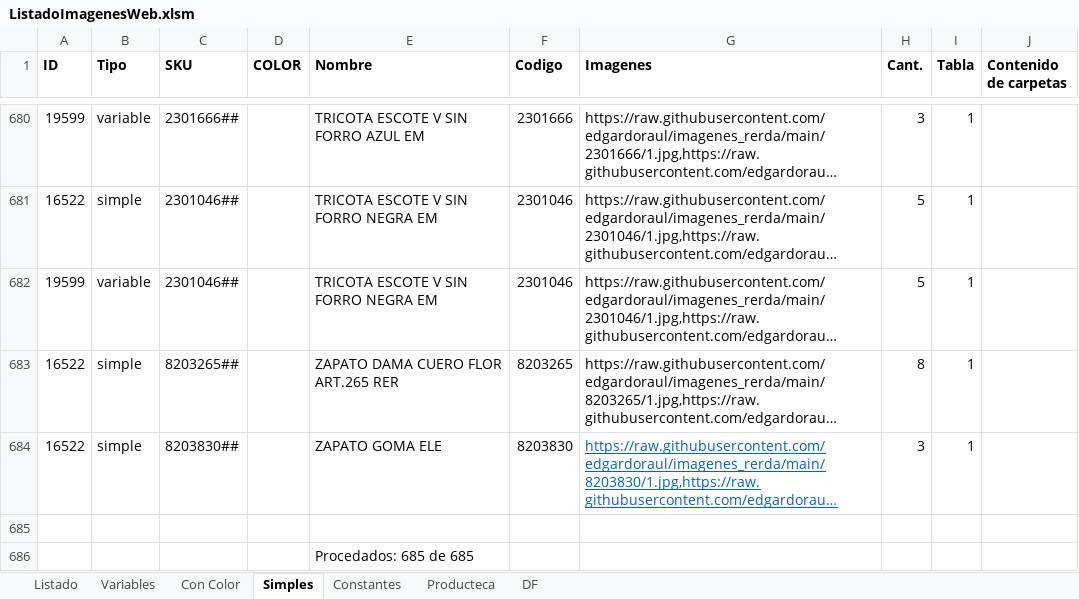
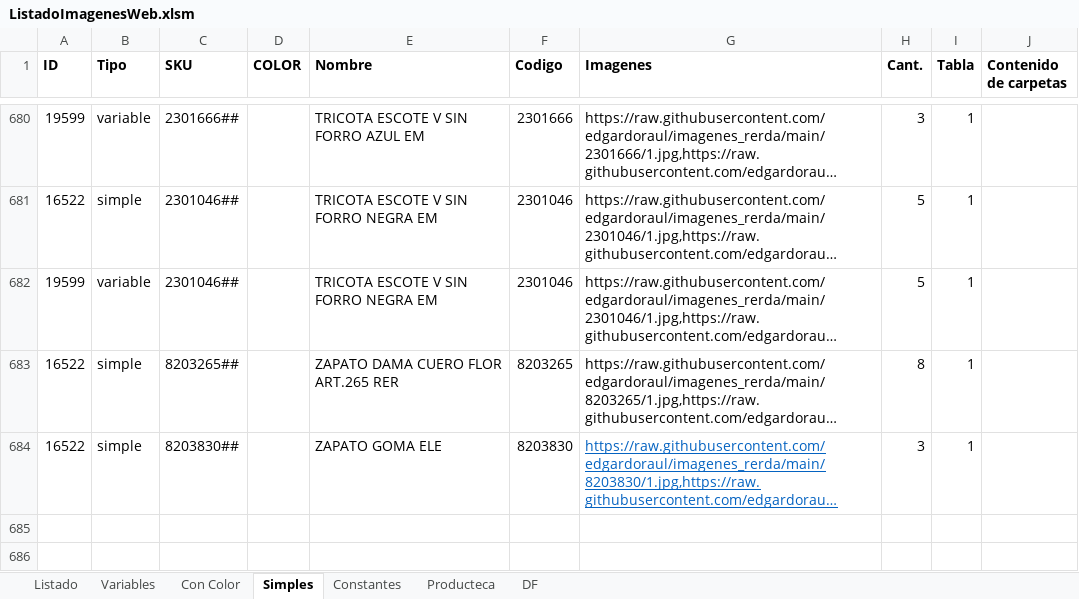
Before and after one commit to edgardoraul/archivos_bat, an Excel workbook: ListadoImagenesWeb.xlsm, sheet Simples, drawn as a sheet; only a part is shown, gaps mark what is left out; long unchanged cells end in …; values as stored, in another font and other column widths than the file's, no borders; the diff names each change by its address in the sheet, - before the commit and + after, or states it on an @@ line.

```diff
--- a/ListadoImagenesWeb.xlsm (sheet Simples)
+++ b/ListadoImagenesWeb.xlsm (sheet Simples)
-row 685: (empty)
-row 686:  |  |  |  | Procedados: 685 de 685
```
Also changed, not shown: sheet Variables.
